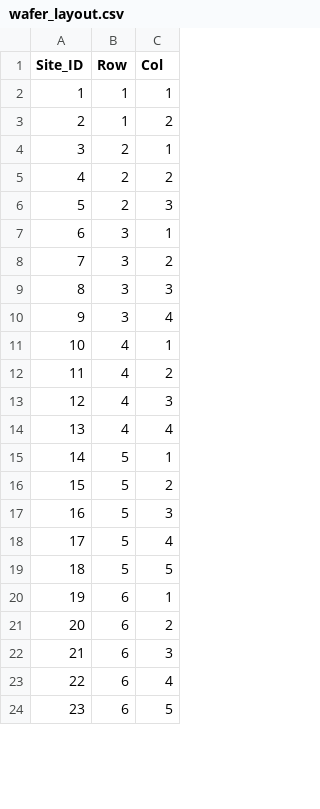
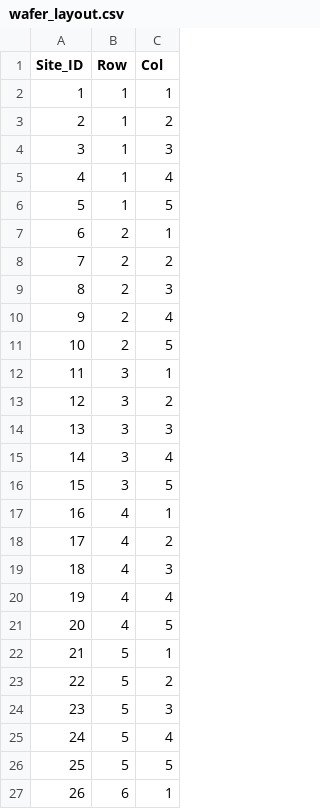
Before and after one commit to why250/test, a CSV file: config/wafer_layout.csv, drawn as a sheet; only a part is shown; the shorter side is filled out with more unchanged rows; addresses are those after the commit; the diff covers the shown part only; the diff names each change by its address in the sheet, - before the commit and + after, or states it on an @@ line.

```diff
--- a/config/wafer_layout.csv
+++ b/config/wafer_layout.csv
+row 4: 3 | 1 | 3
+row 5: 4 | 1 | 4
+row 6: 5 | 1 | 5
@@ column A (Site_ID) renumbered between rows 7 and 31 @@
+row 10: 9 | 2 | 4
+row 11: 10 | 2 | 5
+row 16: 15 | 3 | 5
+row 21: 20 | 4 | 5
```
Also changed, not shown: 28 removed rows elsewhere in this file, config/DAC_Config.csv, config/DAC_Config_Init.csv, 11 other files.
